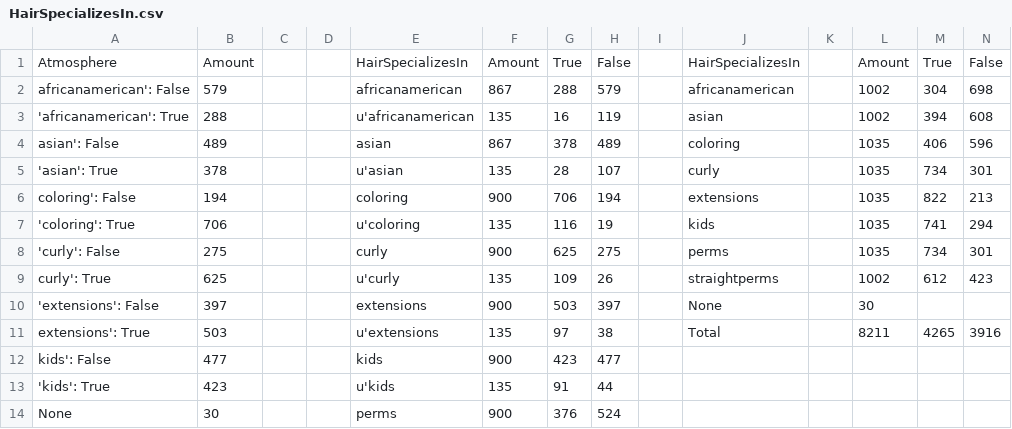
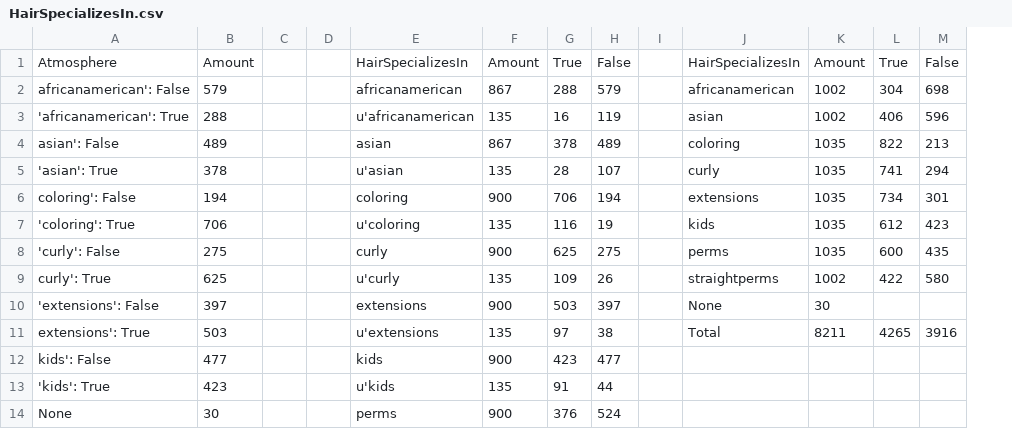
Before and after one commit to AAU-WebDataScience/F22-DV4-03, a CSV file: misc/HairSpecializesIn.csv, drawn as a sheet; only a part is shown; removed rows and columns are numbered as before the commit, all else as after; the diff names each change by its address in the sheet, - before the commit and + after, or states it on an @@ line.

```diff
--- a/misc/HairSpecializesIn.csv
+++ b/misc/HairSpecializesIn.csv
-column K, empty
-L3: 394
+L3: 406
-M3: 608
+M3: 596
-L4: 406
+L4: 822
-M4: 596
+M4: 213
-L5: 734
+L5: 741
-M5: 301
+M5: 294
-L6: 822
+L6: 734
-M6: 213
+M6: 301
-L7: 741
+L7: 612
-M7: 294
+M7: 423
-L8: 734
+L8: 600
-M8: 301
+M8: 435
-L9: 612
+L9: 422
-M9: 423
+M9: 580
```
Also changed, not shown: misc/BusinessParking.csv.
